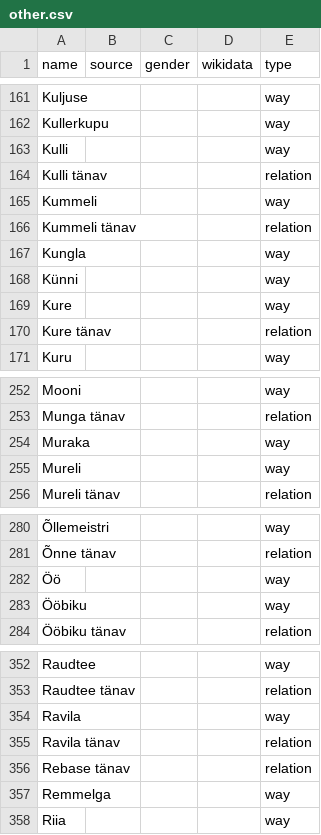
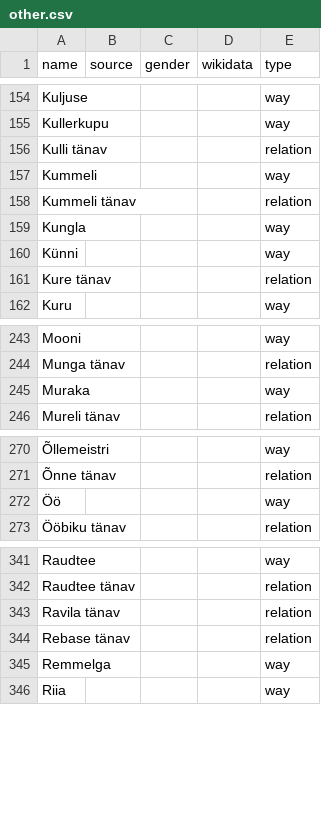
Before and after one commit to EqualStreetNames/equalstreetnames-tartu, a CSV file: data/other.csv, drawn as a sheet; only a part is shown, gaps mark what is left out; the diff covers the shown part only; the diff names each change by its address in the sheet, - before the commit and + after, or states it on an @@ line.

```diff
--- a/data/other.csv
+++ b/data/other.csv
-row 163: Kulli |  |  |  | way
-row 169: Kure |  |  |  | way
-row 255: Mureli |  |  |  | way
-row 283: Ööbiku |  |  |  | way
-row 354: Ravila |  |  |  | way
```
Also changed, not shown: 11 removed rows elsewhere in this file, 3 other files.
